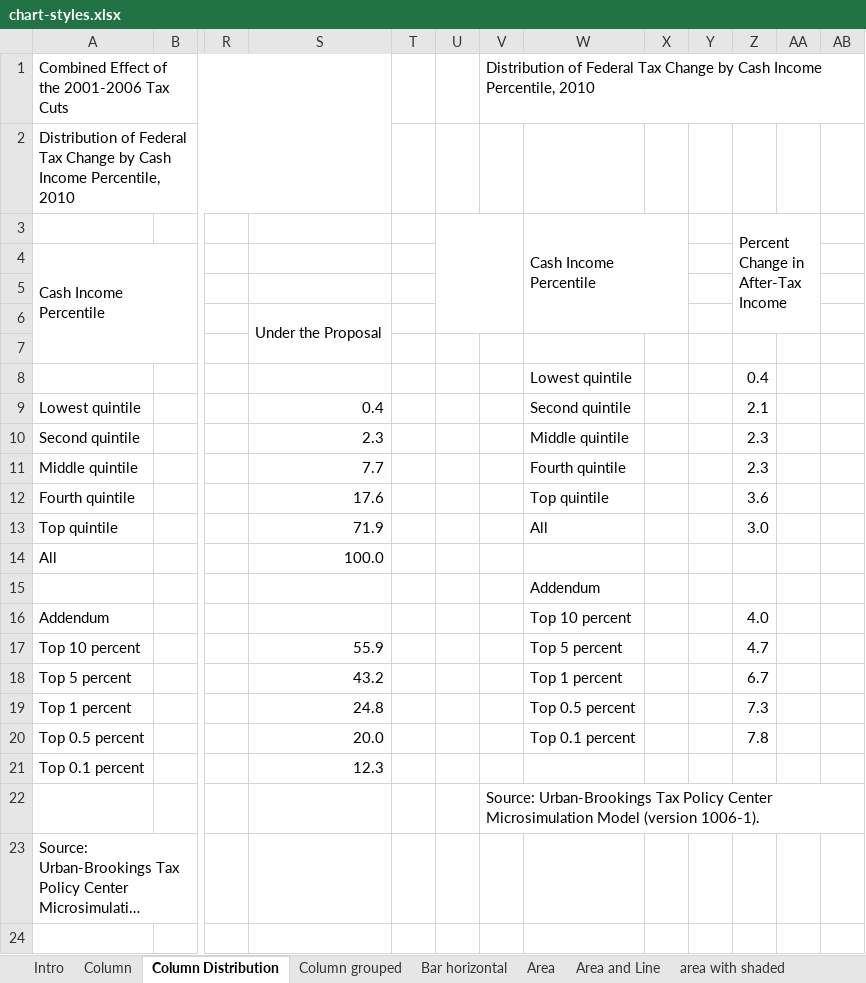
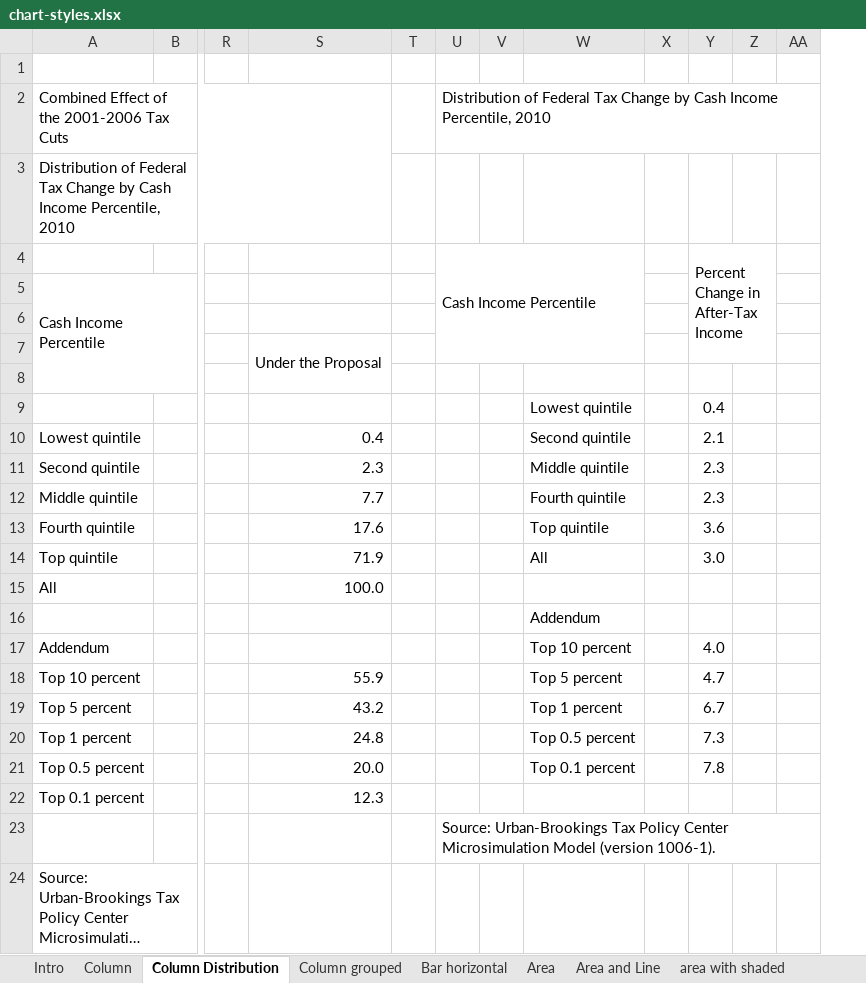
Before and after one commit to UrbanInstitute/graphics-styleguide, an Excel workbook: chart-styles.xlsx, sheet Column Distribution, drawn as a sheet; only a part is shown, gaps mark what is left out; long unchanged cells end in …; values as stored, in another font and other column widths than the file's, no cell formats; charts and pictures and conditional formats not drawn; removed rows and columns are numbered as before the commit, all else as after; rows hold the shown columns only; the diff names each change by its address in the sheet, - before the commit and + after, or states it on an @@ line.

```diff
--- a/chart-styles.xlsx (sheet Column Distribution)
+++ b/chart-styles.xlsx (sheet Column Distribution)
-column U, empty
+column V, empty
-column Y, empty
+row 1: (empty)
-U4: (empty)
+U4: Cash Income Percentile
+U4:W7 merged
-W4: Cash Income Percentile
+W4: (empty)
-W3:X6 merged
```
Also changed, not shown: sheet Line, sheet Area multiples, sheet Column grouped, sheet Column, cell formats, formulas that keep their value, charts or pictures, 5 other files.
